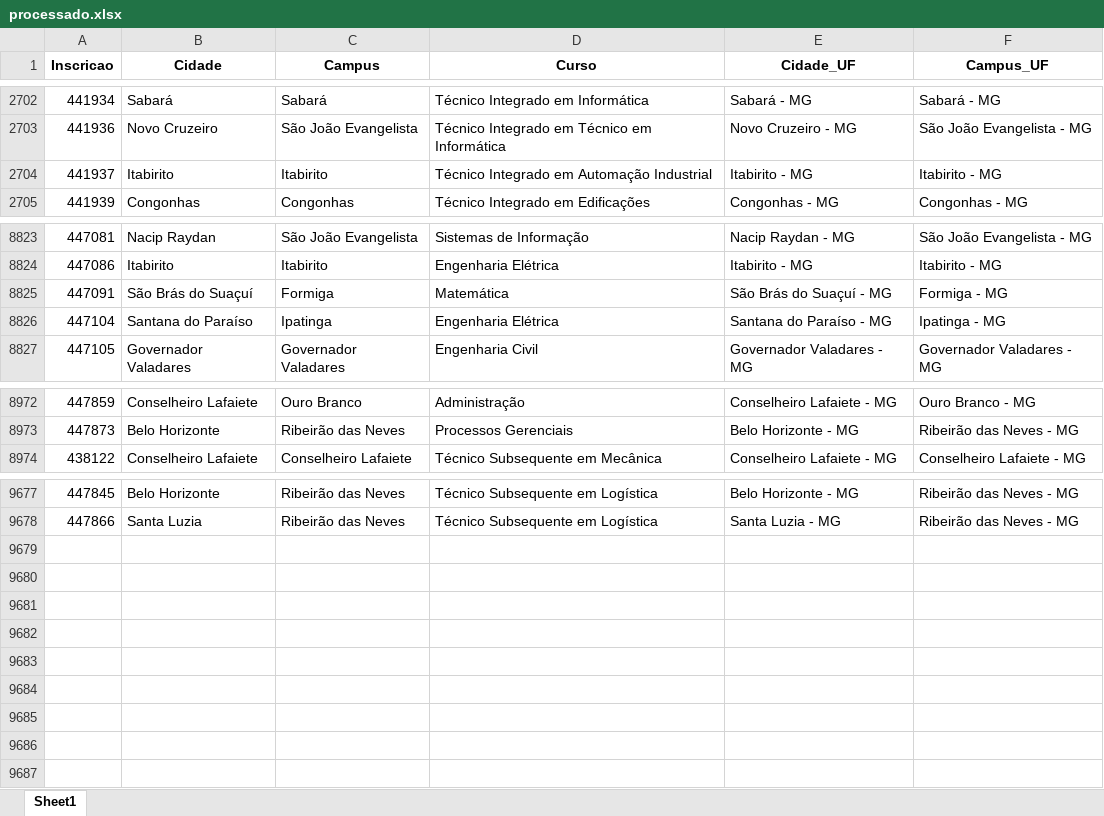
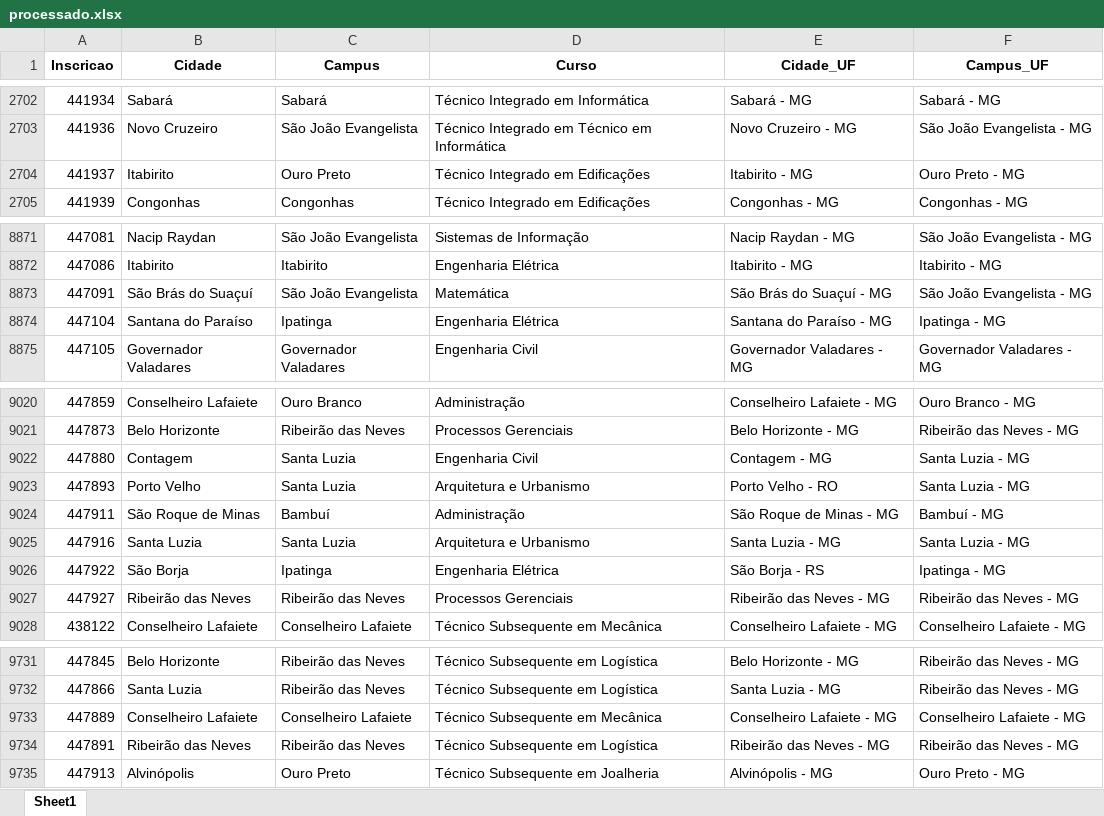
Before and after one commit to lucianovilasboas/vestibular-mapa2025, an Excel workbook: dados/processado.xlsx, sheet Sheet1, drawn as a sheet; only a part is shown, gaps mark what is left out; values as stored, in another font and other column widths than the file's, no borders; addresses are those after the commit; the diff covers the shown part only; the diff names each change by its address in the sheet, - before the commit and + after, or states it on an @@ line.

```diff
--- a/dados/processado.xlsx (sheet Sheet1)
+++ b/dados/processado.xlsx (sheet Sheet1)
-C2704 (Campus): Itabirito
+C2704 (Campus): Ouro Preto
-D2704 (Curso): Técnico Integrado em Automação Industrial
+D2704 (Curso): Técnico Integrado em Edificações
-F2704 (Campus_UF): Itabirito - MG
+F2704 (Campus_UF): Ouro Preto - MG
-C8873 (Campus): Formiga
+C8873 (Campus): São João Evangelista
-F8873 (Campus_UF): Formiga - MG
+F8873 (Campus_UF): São João Evangelista - MG
+row 9022: 447880 | Contagem | Santa Luzia | Engenharia Civil | Contagem - MG | Santa Luzia - MG
+row 9023: 447893 | Porto Velho | Santa Luzia | Arquitetura e Urbanismo | Porto Velho - RO | Santa Luzia - MG
+row 9024: 447911 | São Roque de Minas | Bambuí | Administração | São Roque de Minas - MG | Bambuí - MG
+row 9025: 447916 | Santa Luzia | Santa Luzia | Arquitetura e Urbanismo | Santa Luzia - MG | Santa Luzia - MG
+row 9026: 447922 | São Borja | Ipatinga | Engenharia Elétrica | São Borja - RS | Ipatinga - MG
+row 9027: 447927 | Ribeirão das Neves | Ribeirão das Neves | Processos Gerenciais | Ribeirão das Neves - MG | Ribeirão das Neves - MG
+row 9733: 447889 | Conselheiro Lafaiete | Conselheiro Lafaiete | Técnico Subsequente em Mecânica | Conselheiro Lafaiete - MG | Conselheiro Lafaiete - MG
+row 9734: 447891 | Ribeirão das Neves | Ribeirão das Neves | Técnico Subsequente em Logística | Ribeirão das Neves - MG | Ribeirão das Neves - MG
+row 9735: 447913 | Alvinópolis | Ouro Preto | Técnico Subsequente em Joalheria | Alvinópolis - MG | Ouro Preto - MG
```
Also changed, not shown: 48 added rows elsewhere in this sheet.
